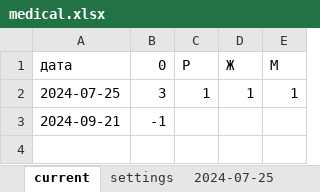
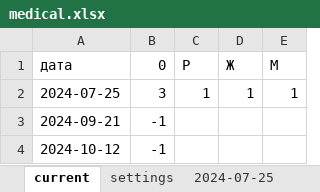
Before and after one commit to MarinaPak108/LotusApp, an Excel workbook: records/medical.xlsx, sheet current, drawn as a sheet; values as stored, in another font and other column widths than the file's, no borders; the diff names each change by its address in the sheet, - before the commit and + after, or states it on an @@ line.

```diff
--- a/records/medical.xlsx (sheet current)
+++ b/records/medical.xlsx (sheet current)
+row 4: 2024-10-12 | -1
```
Also changed, not shown: other sheet tabs, records/report.xlsx, 6 other files.
